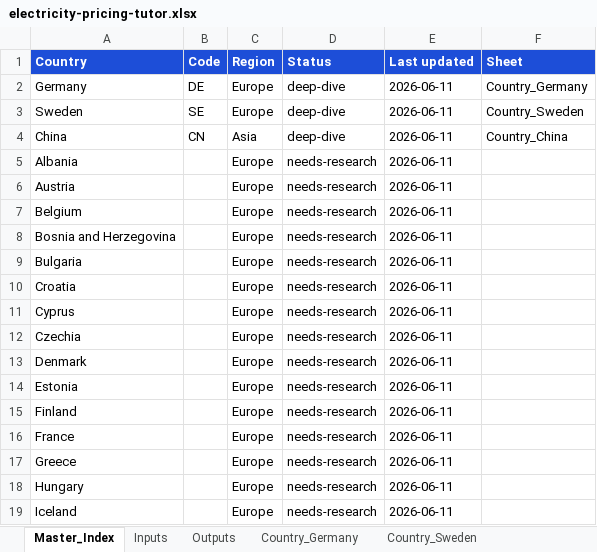
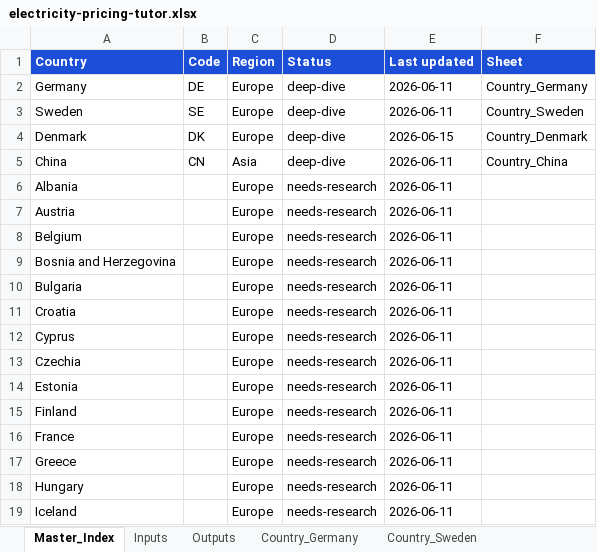
Before and after one commit to Bharadhwajreddy/Traton_ElectricityPricingTutor, an Excel workbook: public/electricity-pricing-tutor.xlsx, sheet Master_Index, drawn as a sheet; only a part is shown; values as stored, in another font and other column widths than the file's, no borders; removed rows and columns are numbered as before the commit, all else as after; the diff names each change by its address in the sheet, - before the commit and + after, or states it on an @@ line.

```diff
--- a/public/electricity-pricing-tutor.xlsx (sheet Master_Index)
+++ b/public/electricity-pricing-tutor.xlsx (sheet Master_Index)
+row 4: Denmark | DK | Europe | deep-dive | 2026-06-15 | Country_Denmark
-row 13: Denmark |  | Europe | needs-research | 2026-06-11
```
Also changed, not shown: other sheet tabs, 17 other files.
